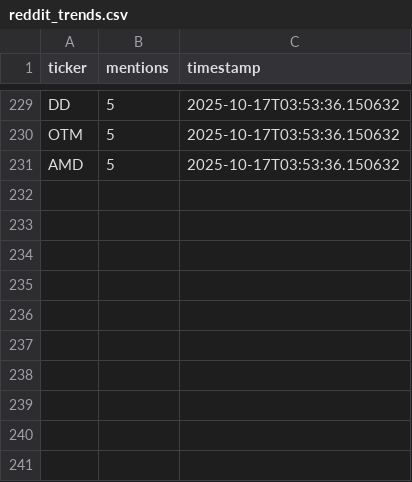
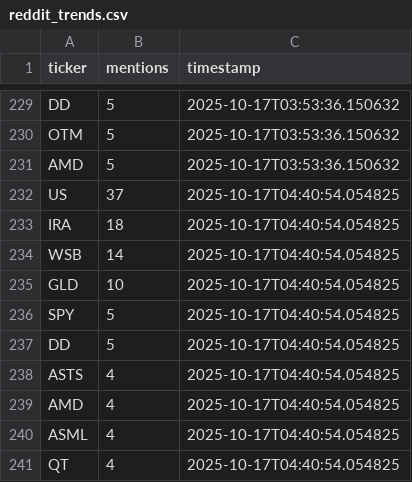
Before and after one commit to winko-coder/reddit_tracker, a CSV file: reddit_trends.csv, drawn as a sheet; only a part is shown, gaps mark what is left out; the diff names each change by its address in the sheet, - before the commit and + after, or states it on an @@ line.

```diff
--- a/reddit_trends.csv
+++ b/reddit_trends.csv
+row 232: US | 37 | 2025-10-17T04:40:54.054825
+row 233: IRA | 18 | 2025-10-17T04:40:54.054825
+row 234: WSB | 14 | 2025-10-17T04:40:54.054825
+row 235: GLD | 10 | 2025-10-17T04:40:54.054825
+row 236: SPY | 5 | 2025-10-17T04:40:54.054825
+row 237: DD | 5 | 2025-10-17T04:40:54.054825
+row 238: ASTS | 4 | 2025-10-17T04:40:54.054825
+row 239: AMD | 4 | 2025-10-17T04:40:54.054825
+row 240: ASML | 4 | 2025-10-17T04:40:54.054825
+row 241: QT | 4 | 2025-10-17T04:40:54.054825
```
